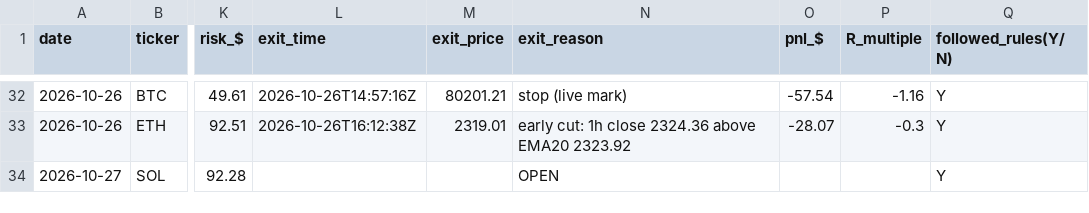
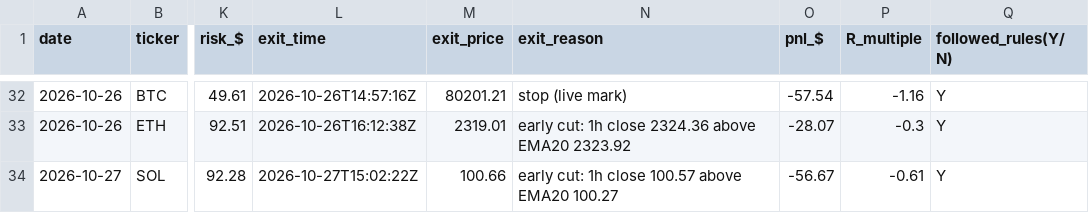
Before and after one commit to northgeorgiacablingco-commits/paper-trading-dashboard, a CSV file: data/crypto_journal.csv, drawn as a sheet; only a part is shown, gaps mark what is left out; the diff names each change by its address in the sheet, - before the commit and + after, or states it on an @@ line.

```diff
--- a/data/crypto_journal.csv
+++ b/data/crypto_journal.csv
-L34 (exit_time): (empty)
+L34 (exit_time): 2026-10-27T15:02:22Z
-M34 (exit_price): (empty)
+M34 (exit_price): 100.66
-N34 (exit_reason): OPEN
+N34 (exit_reason): early cut: 1h close 100.57 above EMA20 100.27
-O34 (pnl_$): (empty)
+O34 (pnl_$): -56.67
-P34 (R_multiple): (empty)
+P34 (R_multiple): -0.61
```
Also changed, not shown: data/stock_signals.csv, 4 other files.
